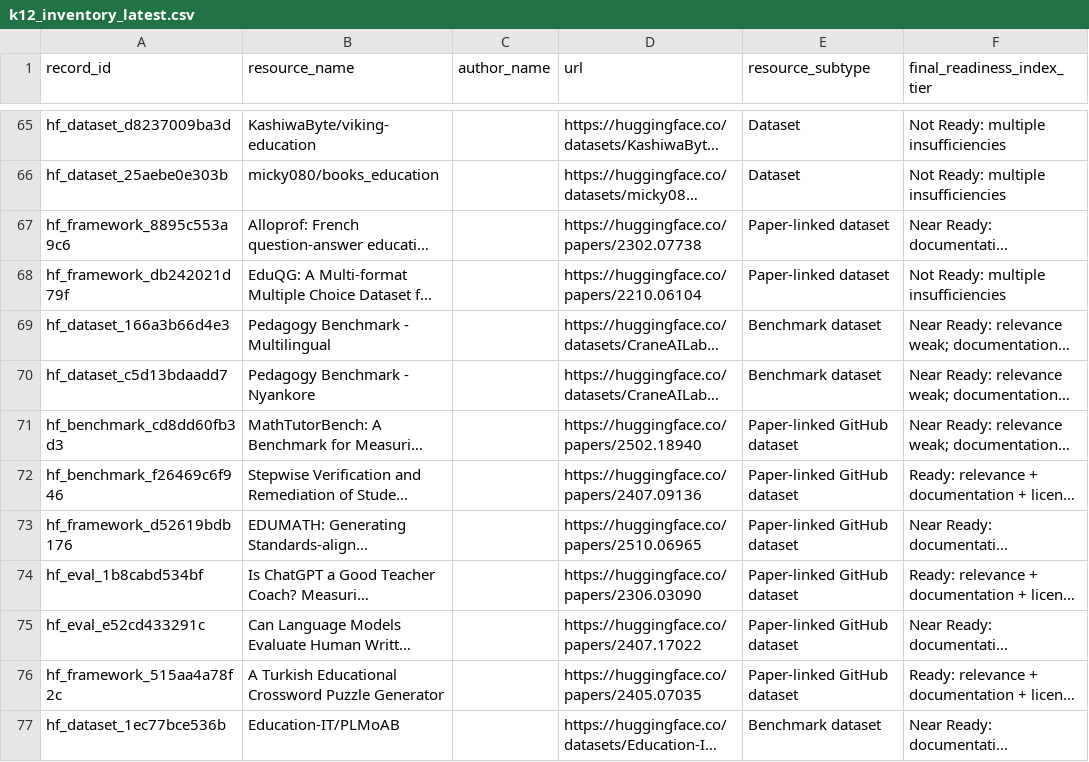
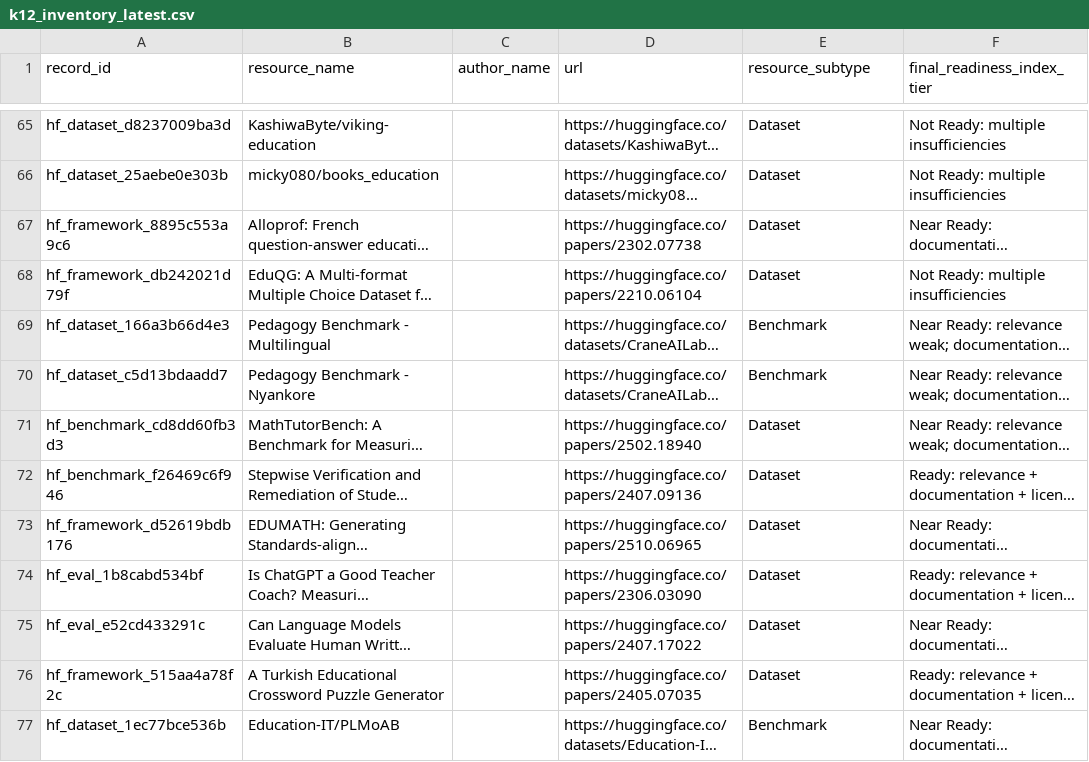
Before and after one commit to xweidp/k12-ai-scanner, a CSV file: data/k12_inventory_latest.csv, drawn as a sheet; only a part is shown, gaps mark what is left out; long unchanged cells end in …; the diff covers the shown part only; the diff names each change by its address in the sheet, - before the commit and + after, or states it on an @@ line.

Commit message:
Normalize resource type labels for consistency
- Paper-linked GitHub dataset → Dataset
- Paper-linked dataset → Dataset
- External dataset → Dataset
- Benchmark dataset → Benchmark

Result: 90 Datasets, 6 Benchmarks (instead of confusing variant names)

```diff
--- a/data/k12_inventory_latest.csv
+++ b/data/k12_inventory_latest.csv
-E67:E68 (resource_subtype): Paper-linked dataset
+E67:E68 (resource_subtype): Dataset
-E69:E70 (resource_subtype): Benchmark dataset
+E69:E70 (resource_subtype): Benchmark
-E71:E76 (resource_subtype): Paper-linked GitHub dataset
+E71:E76 (resource_subtype): Dataset
-E77 (resource_subtype): Benchmark dataset
+E77 (resource_subtype): Benchmark
```
Also changed, not shown: 11 edited cells elsewhere in this file.
